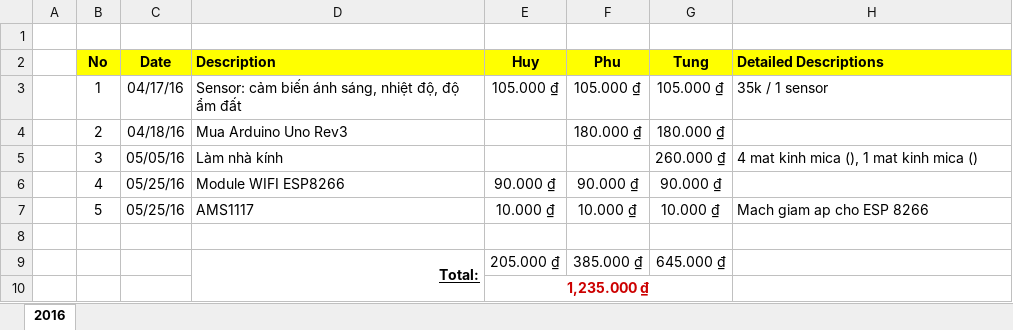
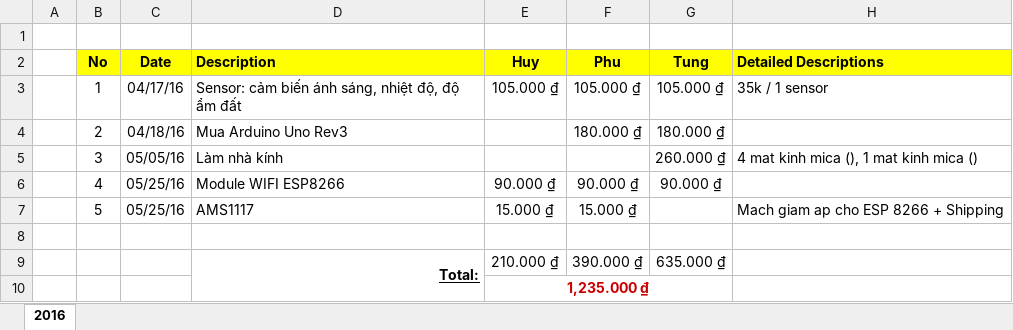
Before and after one commit to LifeelTech/GreenVeggie, an Excel workbook: Project/Capital-Expenditure.xlsx, sheet 2016, drawn as a sheet; values as stored, in another font and other column widths than the file's, no borders; the diff names each change by its address in the sheet, - before the commit and + after, or states it on an @@ line.

Commit message:
correct cost for shipping AMS1117

```diff
--- a/Project/Capital-Expenditure.xlsx (sheet 2016)
+++ b/Project/Capital-Expenditure.xlsx (sheet 2016)
-E7 (Huy): 10.000 ₫
+E7 (Huy): 15.000 ₫
-F7 (Phu): 10.000 ₫
+F7 (Phu): 15.000 ₫
-G7 (Tung): 10.000 ₫
+G7 (Tung): (empty)
-H7 (Detailed Descriptions): Mach giam ap cho ESP 8266
+H7 (Detailed Descriptions): Mach giam ap cho ESP 8266 + Shipping
-E9 (Huy): 205.000 ₫
+E9 (Huy): 210.000 ₫
-F9 (Phu): 385.000 ₫
+F9 (Phu): 390.000 ₫
-G9 (Tung): 645.000 ₫
+G9 (Tung): 635.000 ₫
```
